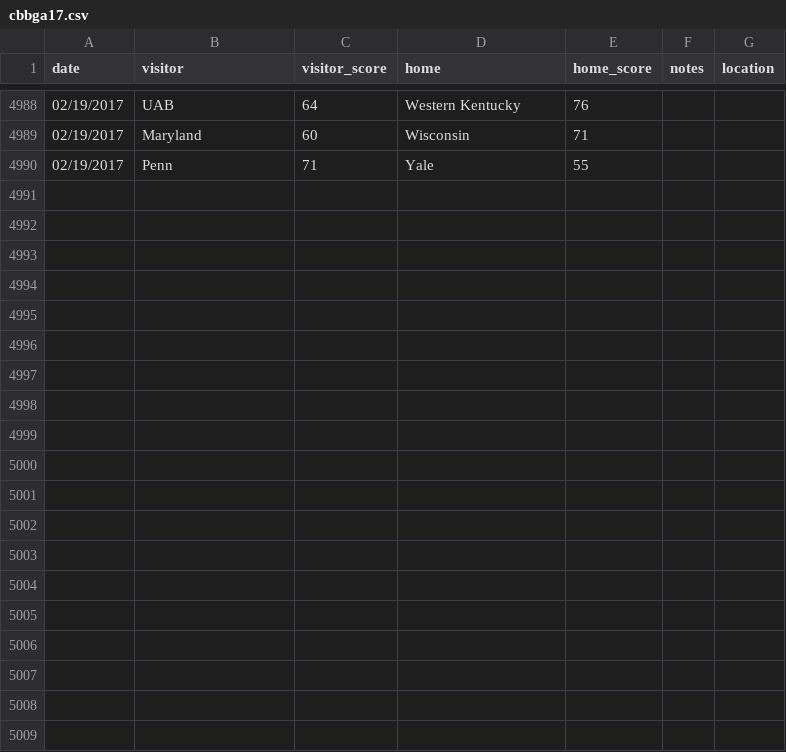
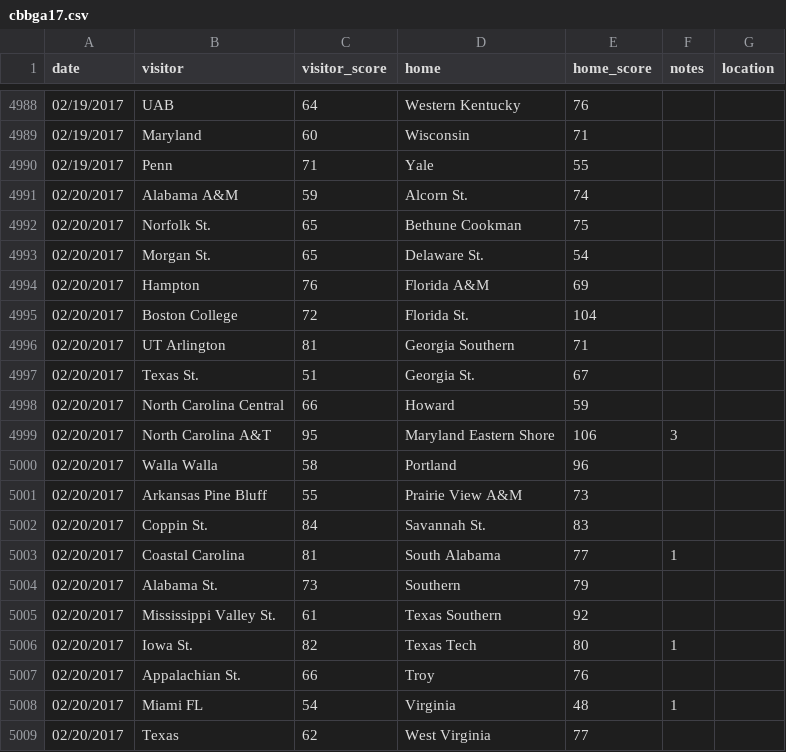
Before and after one commit to edavis/cbbresults, a CSV file: csv/cbbga17.csv, drawn as a sheet; only a part is shown, gaps mark what is left out; the diff names each change by its address in the sheet, - before the commit and + after, or states it on an @@ line.

```diff
--- a/csv/cbbga17.csv
+++ b/csv/cbbga17.csv
+row 4991: 02/20/2017 | Alabama A&M | 59 | Alcorn St. | 74
+row 4992: 02/20/2017 | Norfolk St. | 65 | Bethune Cookman | 75
+row 4993: 02/20/2017 | Morgan St. | 65 | Delaware St. | 54
+row 4994: 02/20/2017 | Hampton | 76 | Florida A&M | 69
+row 4995: 02/20/2017 | Boston College | 72 | Florida St. | 104
+row 4996: 02/20/2017 | UT Arlington | 81 | Georgia Southern | 71
+row 4997: 02/20/2017 | Texas St. | 51 | Georgia St. | 67
+row 4998: 02/20/2017 | North Carolina Central | 66 | Howard | 59
+row 4999: 02/20/2017 | North Carolina A&T | 95 | Maryland Eastern Shore | 106 | 3
+row 5000: 02/20/2017 | Walla Walla | 58 | Portland | 96
+row 5001: 02/20/2017 | Arkansas Pine Bluff | 55 | Prairie View A&M | 73
+row 5002: 02/20/2017 | Coppin St. | 84 | Savannah St. | 83
+row 5003: 02/20/2017 | Coastal Carolina | 81 | South Alabama | 77 | 1
+row 5004: 02/20/2017 | Alabama St. | 73 | Southern | 79
+row 5005: 02/20/2017 | Mississippi Valley St. | 61 | Texas Southern | 92
+row 5006: 02/20/2017 | Iowa St. | 82 | Texas Tech | 80 | 1
+row 5007: 02/20/2017 | Appalachian St. | 66 | Troy | 76
+row 5008: 02/20/2017 | Miami FL | 54 | Virginia | 48 | 1
+row 5009: 02/20/2017 | Texas | 62 | West Virginia | 77
```
Also changed, not shown: 1 other file.
